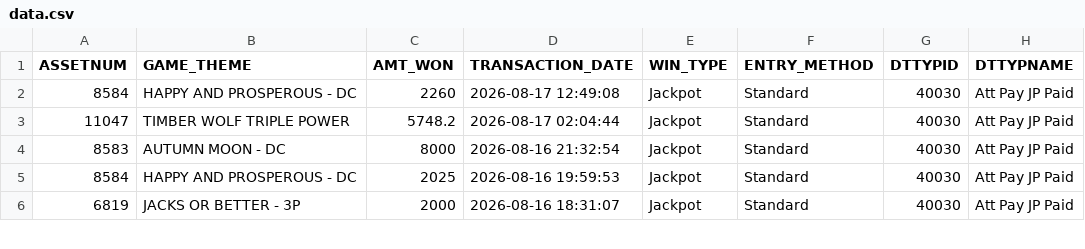
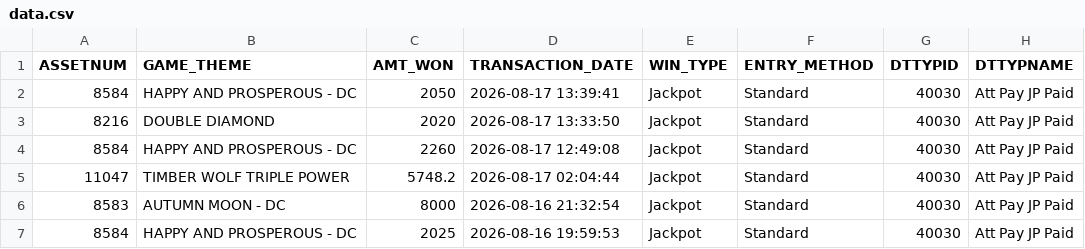
Before and after one commit to Winnercircle1/jackpot-board, a CSV file: data.csv, drawn as a sheet; only a part is shown; the shorter side is filled out with more unchanged rows; the diff names each change by its address in the sheet, - before the commit and + after, or states it on an @@ line.

Commit message:
Update jackpot data 2026-08-17T19:51:55.432Z

```diff
--- a/data.csv
+++ b/data.csv
+row 2: 8584 | HAPPY AND PROSPEROUS - DC | 2050 | 2026-08-17 13:39:41 | Jackpot | Standard | 40030 | Att Pay JP Paid
+row 3: 8216 | DOUBLE DIAMOND | 2020 | 2026-08-17 13:33:50 | Jackpot | Standard | 40030 | Att Pay JP Paid
```
